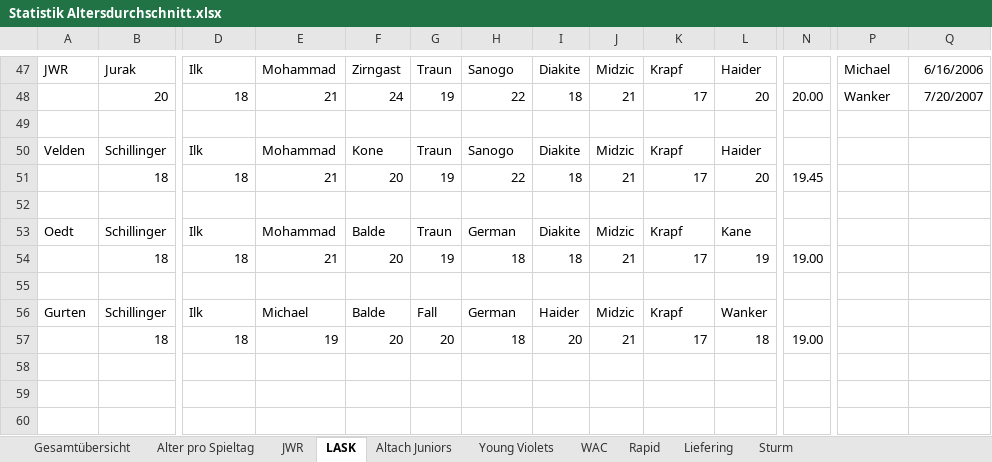
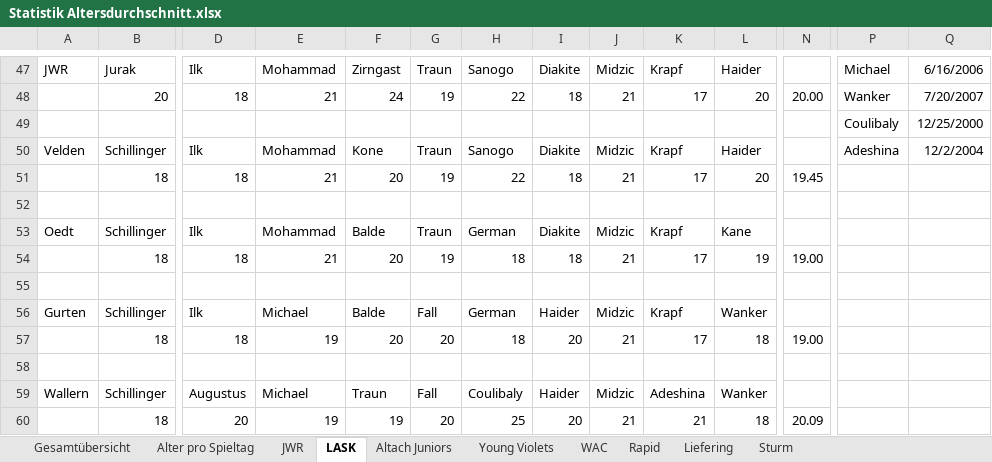
Before and after one commit to mariodemmelbauer/jwr-altersstatistik-dashboard, an Excel workbook: Statistik Altersdurchschnitt.xlsx, sheet LASK, drawn as a sheet; only a part is shown, gaps mark what is left out; values as stored, in another font and other column widths than the file's, no borders; charts and pictures not drawn; rows hold the shown columns only; the diff names each change by its address in the sheet, - before the commit and + after, or states it on an @@ line.

```diff
--- a/Statistik Altersdurchschnitt.xlsx (sheet LASK)
+++ b/Statistik Altersdurchschnitt.xlsx (sheet LASK)
-row 49: (empty)
+row 49:  |  |  |  |  |  |  |  |  |  |  |  | Coulibaly | 12/25/2000
-P50: (empty)
+P50: Adeshina
-Q50: (empty)
+Q50: 12/2/2004
+row 58: (empty)
+row 59: Wallern | Schillinger | Augustus | Michael | Traun | Fall | Coulibaly | Haider | Midzic | Adeshina | Wanker
+row 60:  | 18 | 20 | 19 | 19 | 20 | 25 | 20 | 21 | 21 | 18 | 20.09
```
Also changed, not shown: sheet Sturm, sheet Alter pro Spieltag, sheet JWR, sheet Altach Juniors, sheet Gesamtübersicht, sheet Liefering, charts or pictures.
